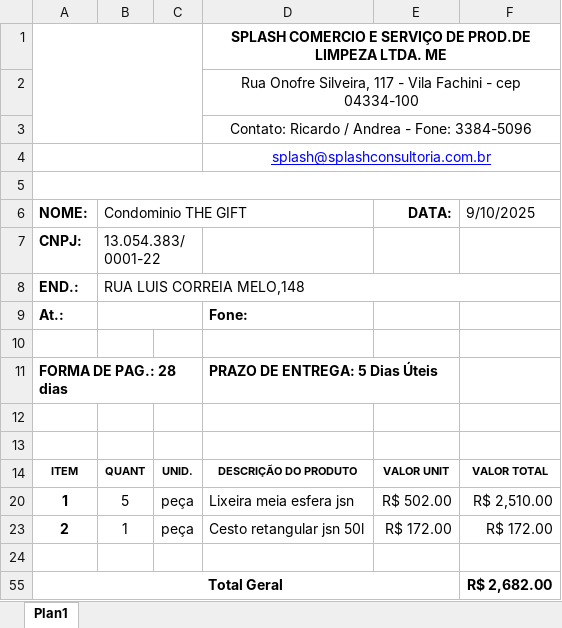
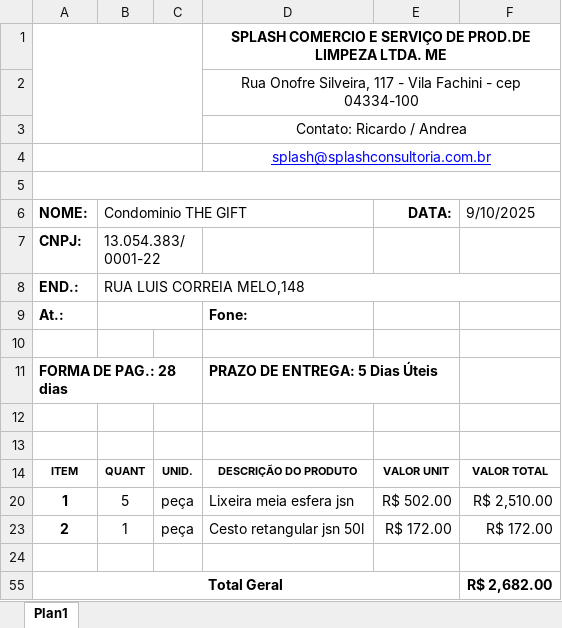
Before and after one commit to Gabriel-asAlonso/orcamentos-web-Santo-Amaro-Limpeza, an Excel workbook: public/assets/templates/cotacao-template-Splash.xlsx, sheet Plan1, drawn as a sheet; values as stored, in another font and other column widths than the file's, no borders; charts and pictures not drawn; the diff names each change by its address in the sheet, - before the commit and + after, or states it on an @@ line.

```diff
--- a/public/assets/templates/cotacao-template-Splash.xlsx (sheet Plan1)
+++ b/public/assets/templates/cotacao-template-Splash.xlsx (sheet Plan1)
-D3: Contato: Ricardo / Andrea - Fone: 3384-5096
+D3: Contato: Ricardo / Andrea
```
Also changed, not shown: 1 other file.
